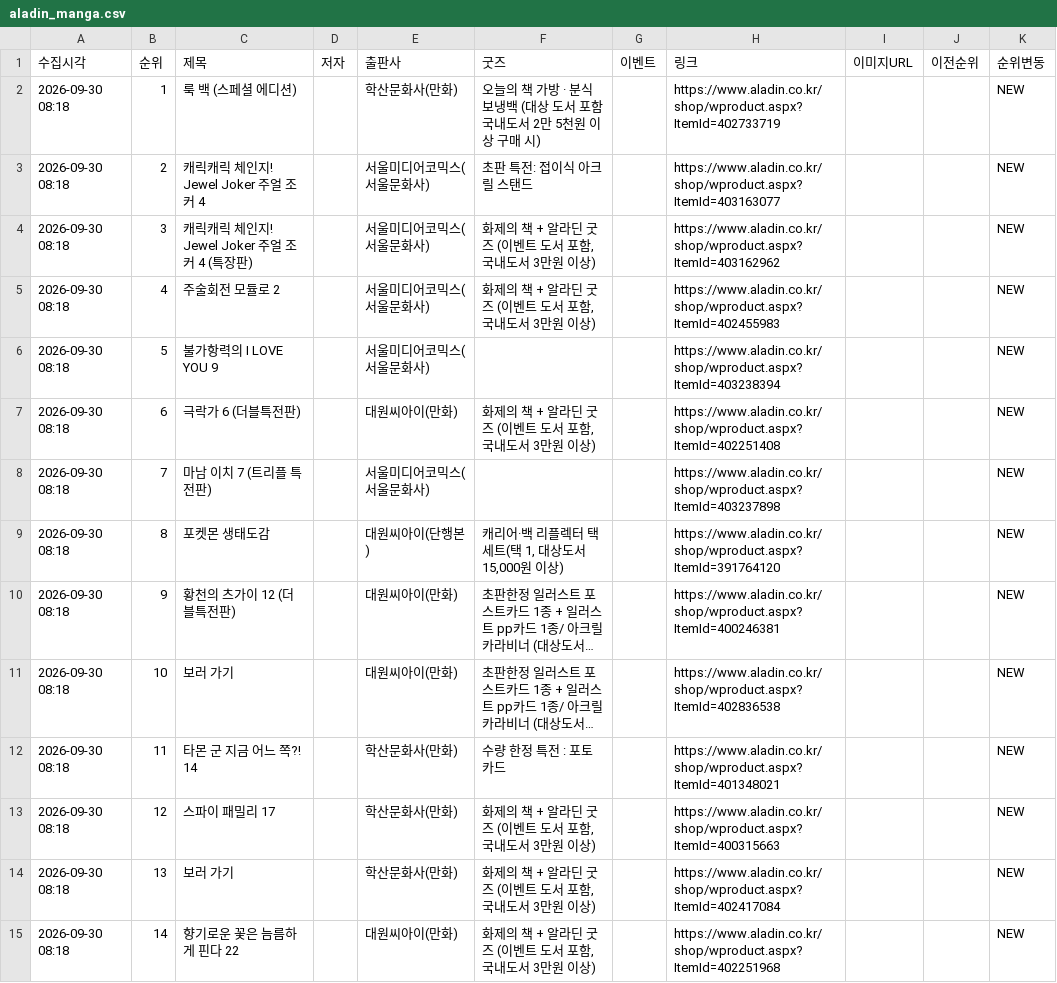
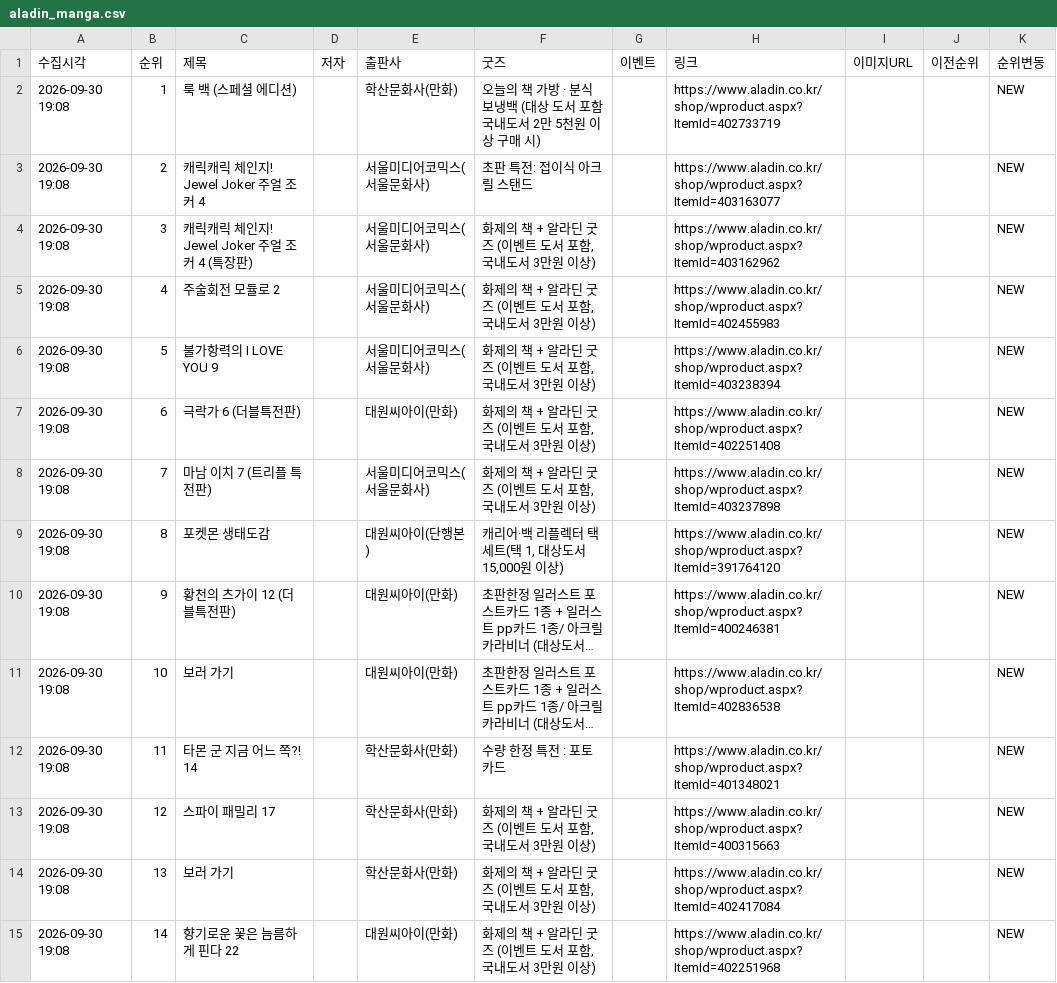
Before and after one commit to down-cyber/manga-bestseller, a CSV file: aladin_manga.csv, drawn as a sheet; only a part is shown; long unchanged cells end in …; the diff covers the shown part only; the diff names each change by its address in the sheet, - before the commit and + after, or states it on an @@ line.

```diff
--- a/aladin_manga.csv
+++ b/aladin_manga.csv
-A2:A15 (수집시각): 2026-09-30 08:18
+A2:A15 (수집시각): 2026-09-30 19:08
-F6 (굿즈): (empty)
+F6 (굿즈): 화제의 책 + 알라딘 굿즈 (이벤트 도서 포함, 국내도서 3만원 이상)
-F8 (굿즈): (empty)
+F8 (굿즈): 화제의 책 + 알라딘 굿즈 (이벤트 도서 포함, 국내도서 3만원 이상)
```
Also changed, not shown: 16 edited cells elsewhere in this file, kyobo_manga.csv, yes24_manga.csv, 1 other file.
